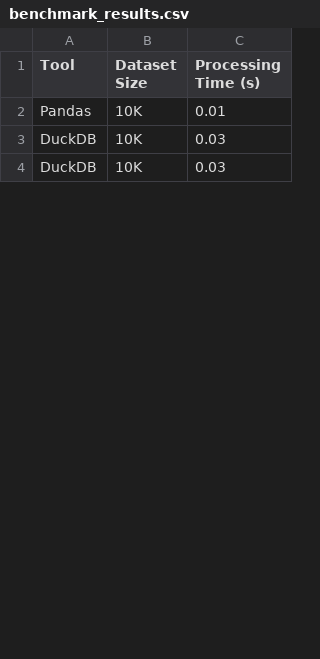
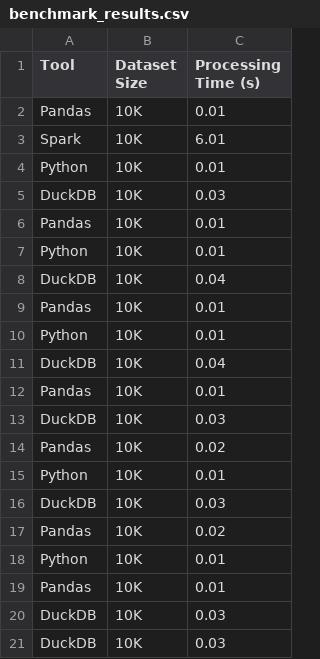
Before and after one commit to DellaCortef/one-billion-row-challenge, a CSV file: benchmark_results.csv, drawn as a sheet; only a part is shown; the diff covers the shown part only.

Commit message:
installing java to run spark + run the code and generation csv file with framworks processing

```diff
--- a/benchmark_results.csv
+++ b/benchmark_results.csv
@@ -2,2 +2,19 @@ Tool,Dataset Size,Processing Time (s)
 Pandas,10K,0.01
+Spark,10K,6.01
+Python,10K,0.01
+DuckDB,10K,0.03
+Pandas,10K,0.01
+Python,10K,0.01
+DuckDB,10K,0.04
+Pandas,10K,0.01
+Python,10K,0.01
+DuckDB,10K,0.04
+Pandas,10K,0.01
+DuckDB,10K,0.03
+Pandas,10K,0.02
+Python,10K,0.01
+DuckDB,10K,0.03
+Pandas,10K,0.02
+Python,10K,0.01
+Pandas,10K,0.01
 DuckDB,10K,0.03
```
Also changed, not shown: 14 added rows, 4 moved rows and 7 edited cells elsewhere in this file, 2 other files.
